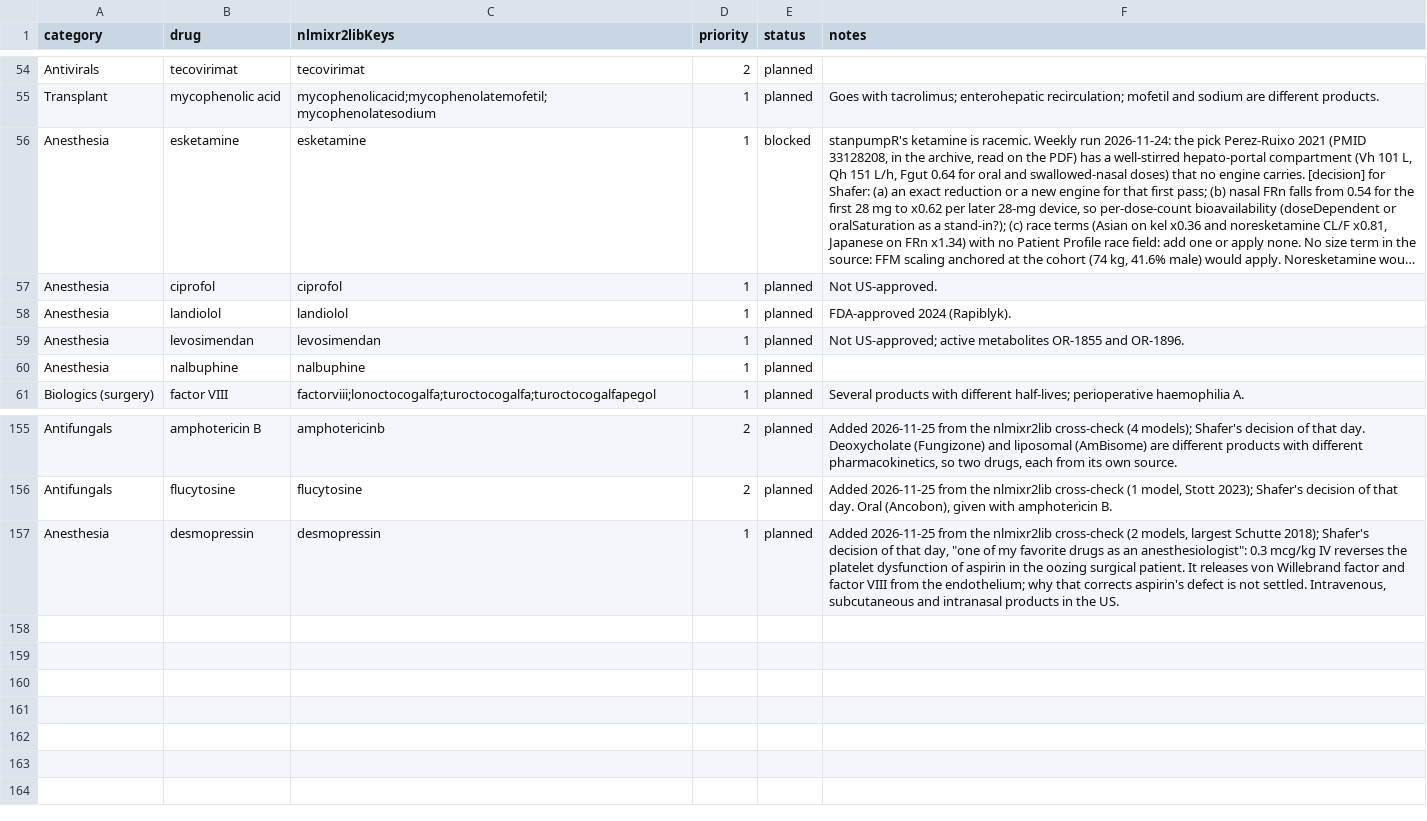
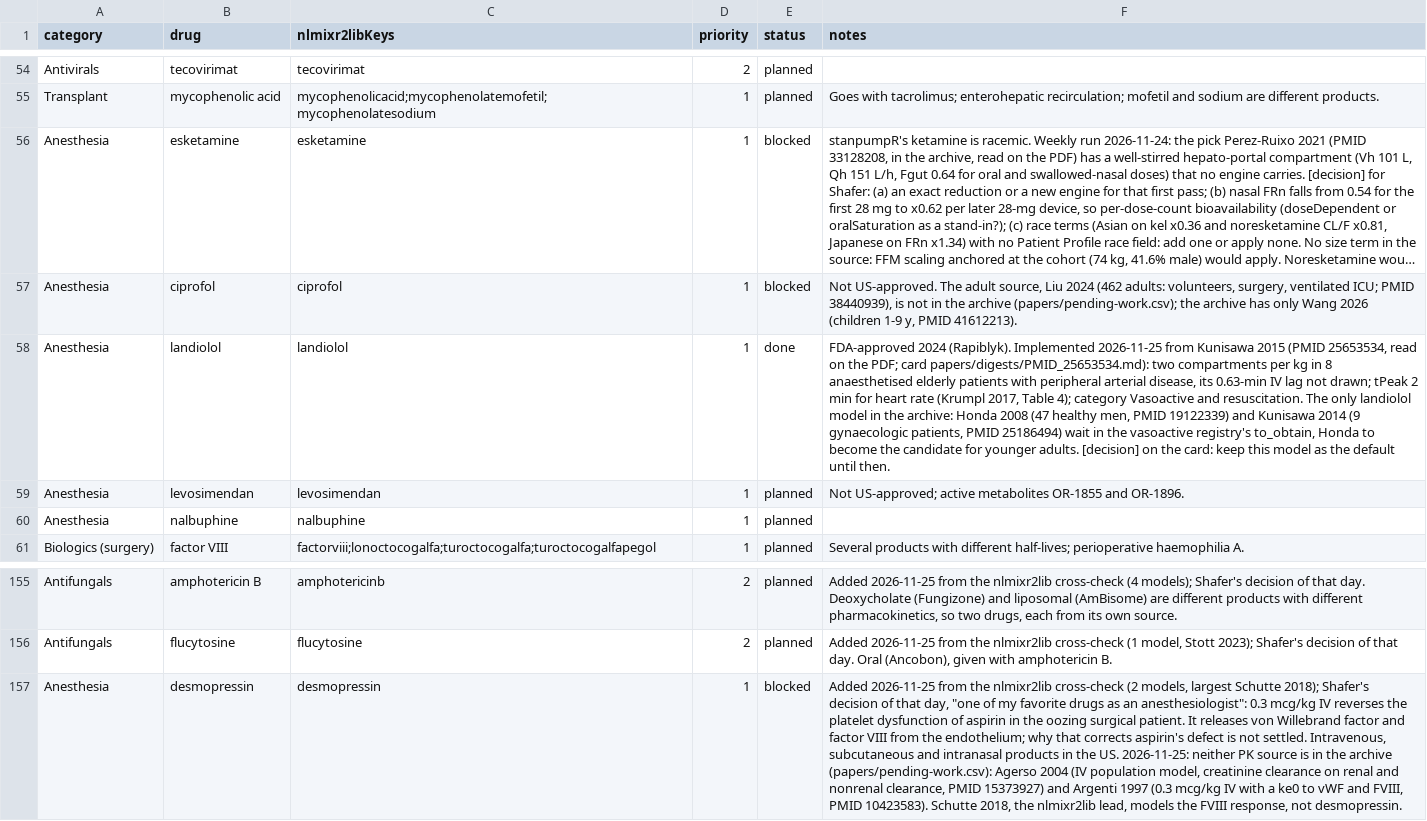
Before and after one commit to StevenLShafer/stanpumpR, a CSV file: docs/library-expansion/plan.csv, drawn as a sheet; only a part is shown, gaps mark what is left out; long unchanged cells end in …; the diff names each change by its address in the sheet, - before the commit and + after, or states it on an @@ line.

```diff
--- a/docs/library-expansion/plan.csv
+++ b/docs/library-expansion/plan.csv
-E57 (status): planned
+E57 (status): blocked
-F57 (notes): Not US-approved.
+F57 (notes): Not US-approved. The adult source, Liu 2024 (462 adults: volunteers, surgery, ventilated ICU; PMID 38440939), is not in the archive (papers/pending-work.csv); the archive has only Wang 2026 (children 1-9 y, PMID 41612213).
-E58 (status): planned
+E58 (status): done
-F58 (notes): …2024 (Rapiblyk).
+F58 (notes): …2024 (Rapiblyk). Implemented 2026-11-25 from Kunisawa 2015 (PMID 25653534, read on the PDF; card papers/digests/PMID_25653534.md): two compartments per kg in 8 anaesthetised elderly patients with peripheral arterial disease, its 0.63-min IV lag not drawn; tPeak 2 min for heart rate (Krumpl 2017, Table 4); category Vasoactive and resuscitation. The only landiolol model in the archive: Honda 2008 (47 healthy men, PMID 19122339) and Kunisawa 2014 (9 gynaecologic patients, PMID 25186494) wait in the vasoactive registry's to_obtain, Honda to become the candidate for younger adults. [decision] on the card: keep this model as the default until then.
-E157 (status): planned
+E157 (status): blocked
-F157 (notes): …the US.
+F157 (notes): …the US. 2026-11-25: neither PK source is in the archive (papers/pending-work.csv): Agerso 2004 (IV population model, creatinine clearance on renal and nonrenal clearance, PMID 15373927) and Argenti 1997 (0.3 mcg/kg IV with a ke0 to vWF and FVIII, PMID 10423583). Schutte 2018, the nlmixr2lib lead, models the FVIII response, not desmopressin.
```
Also changed, not shown: inst/extdata/fdaLabels.csv, inst/extdata/pregnancyRegistry.csv, 14 other files.
